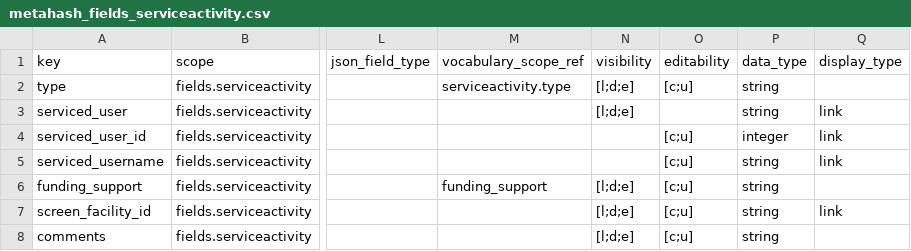
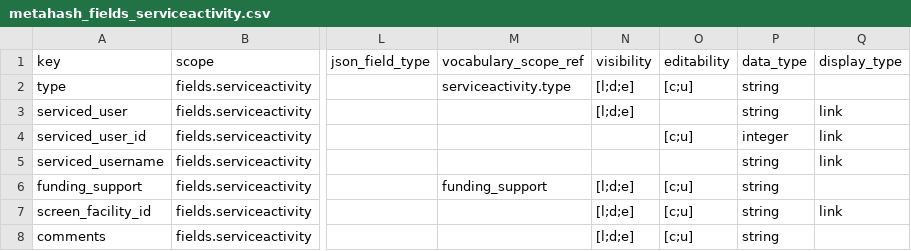
Before and after one commit to seanderickson/lims, a CSV file: db/static/api_init/metahash_fields_serviceactivity.csv, drawn as a sheet; only a part is shown, gaps mark what is left out; the diff names each change by its address in the sheet, - before the commit and + after, or states it on an @@ line.

```diff
--- a/db/static/api_init/metahash_fields_serviceactivity.csv
+++ b/db/static/api_init/metahash_fields_serviceactivity.csv
-O5 (editability): [c;u]
+O5 (editability): (empty)
```
Also changed, not shown: 12 other files.
